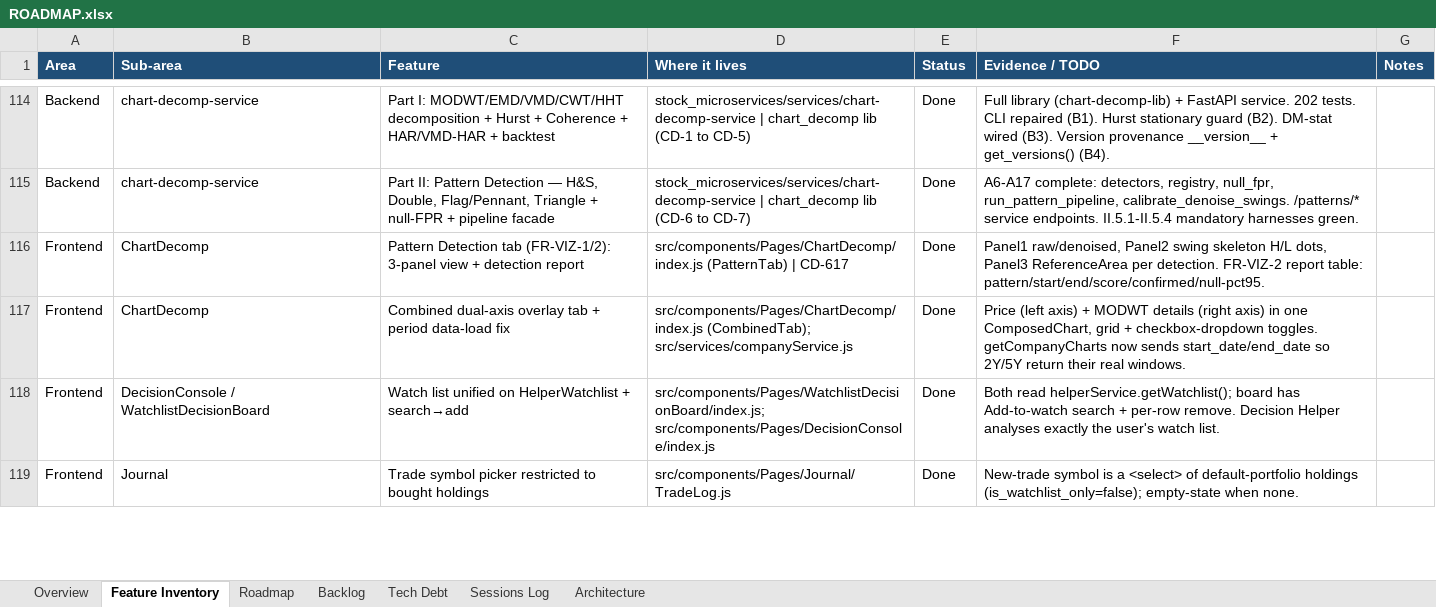
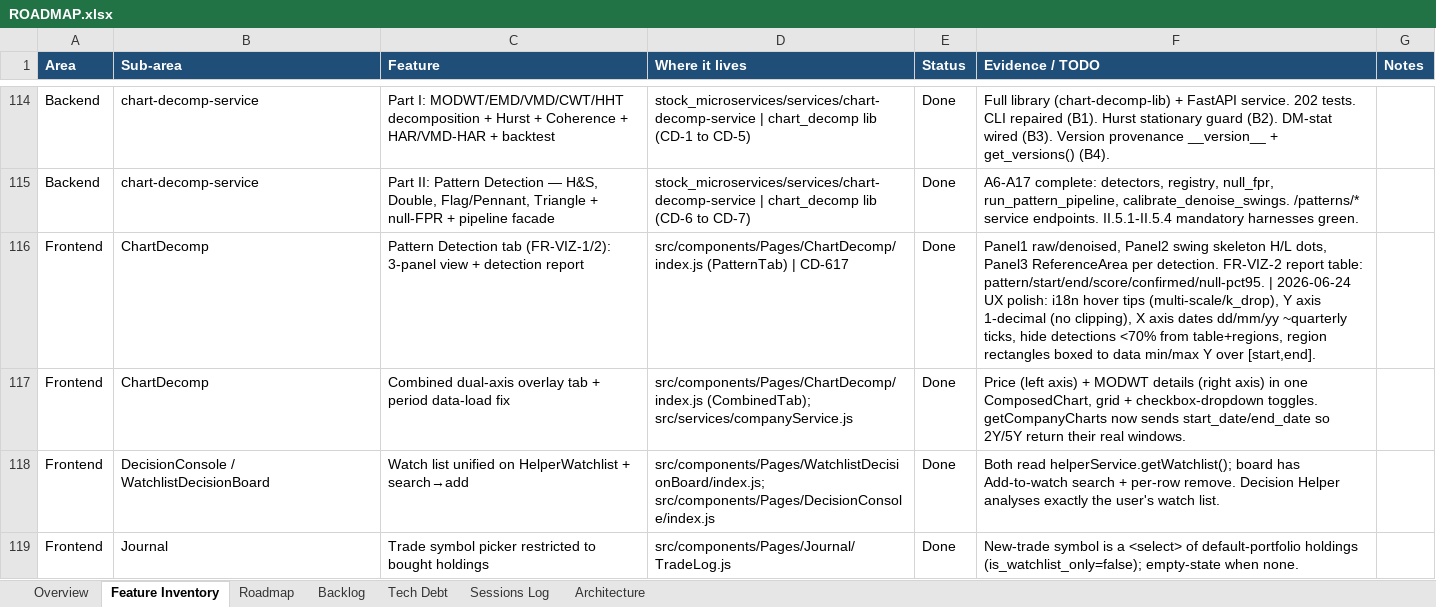
Before and after one commit to Tuanph1970/all_projects, an Excel workbook: stockpredict/ROADMAP.xlsx, sheet Feature Inventory, drawn as a sheet; only a part is shown, gaps mark what is left out; values as stored, in another font and other column widths than the file's, no borders; conditional formats not drawn; the diff names each change by its address in the sheet, - before the commit and + after, or states it on an @@ line.

```diff
--- a/stockpredict/ROADMAP.xlsx (sheet Feature Inventory)
+++ b/stockpredict/ROADMAP.xlsx (sheet Feature Inventory)
-F116 (Evidence / TODO): …table: pattern/start/end/score/confirmed/null-pct95.
+F116 (Evidence / TODO): …table: pattern/start/end/score/confirmed/null-pct95. | 2026-06-24 UX polish: i18n hover tips (multi-scale/k_drop), Y axis 1-decimal (no clipping), X axis dates dd/mm/yy ~quarterly ticks, hide detections <70% from table+regions, region rectangles boxed to data min/max Y over [start,end].
```
Also changed, not shown: sheet Sessions Log, 3 other files.
